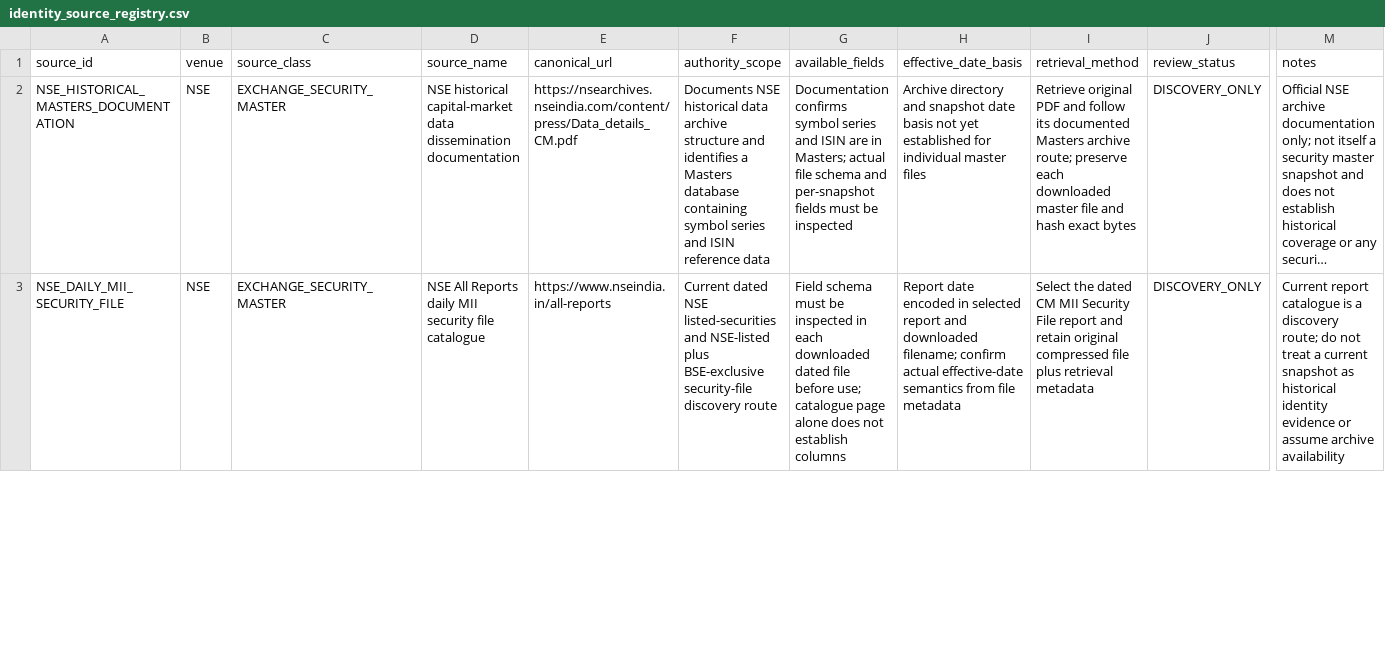
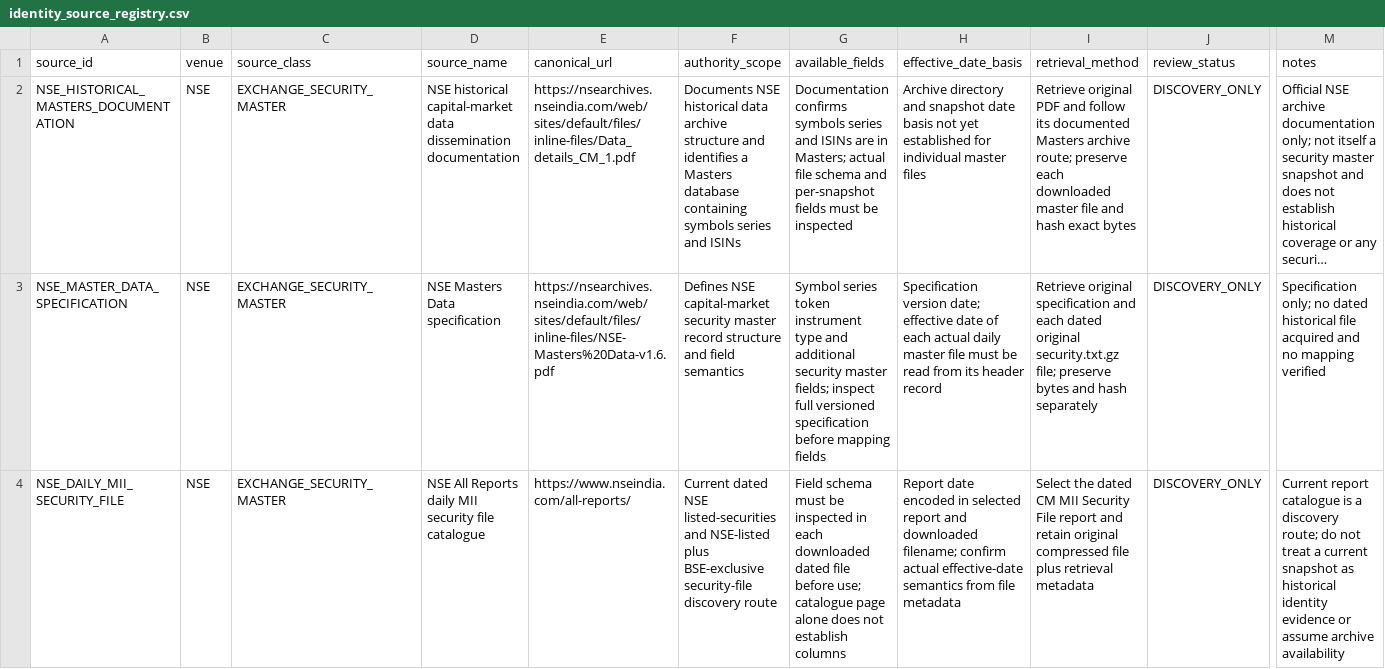
Before and after one commit to vishwasgarg5/stock-picker, a CSV file: research_model/schemas/identity_source_registry.csv, drawn as a sheet; only a part is shown, gaps mark what is left out; long unchanged cells end in …; addresses are those after the commit; rows hold the shown columns only; the diff covers the shown part only; the diff names each change by its address in the sheet, - before the commit and + after, or states it on an @@ line.

Commit message:
research: correct and expand official NSE identity source references

```diff
--- a/research_model/schemas/identity_source_registry.csv
+++ b/research_model/schemas/identity_source_registry.csv
-E2 (canonical_url): https://nsearchives.nseindia.com/content/press/Data_details_CM.pdf
+E2 (canonical_url): https://nsearchives.nseindia.com/web/sites/default/files/inline-files/Data_details_CM_1.pdf
-F2 (authority_scope): …database containing symbol series and ISIN reference data
+F2 (authority_scope): …database containing symbols series and ISINs
-G2 (available_fields): Documentation confirms symbol series and ISIN are in…
+G2 (available_fields): Documentation confirms symbols series and ISINs are in…
+row 3: NSE_MASTER_DATA_SPECIFICATION | NSE | EXCHANGE_SECURITY_MASTER | NSE Masters Data specification | https://nsearchives.nseindia.com/web/sites/default/files/inline-files/NSE-Masters%20Data-v1.6.pdf | Defines NSE capital-market security master record structure and field semantics | Symbol series token instrument type and additional security master fields; inspect full versioned specification before mapping fields | Specification version date; effective date of each actual daily master file must be read from its header record | Retrieve original specification and each dated original security.txt.gz file; preserve bytes and hash separately | DISCOVERY_ONLY | Specification only; no dated historical file acquired and no mapping verified
-E4 (canonical_url): https://www.nseindia.in/all-reports
+E4 (canonical_url): https://www.nseindia.com/all-reports/
```
Also changed, not shown: 1 added row and 1 edited cell elsewhere in this file.
